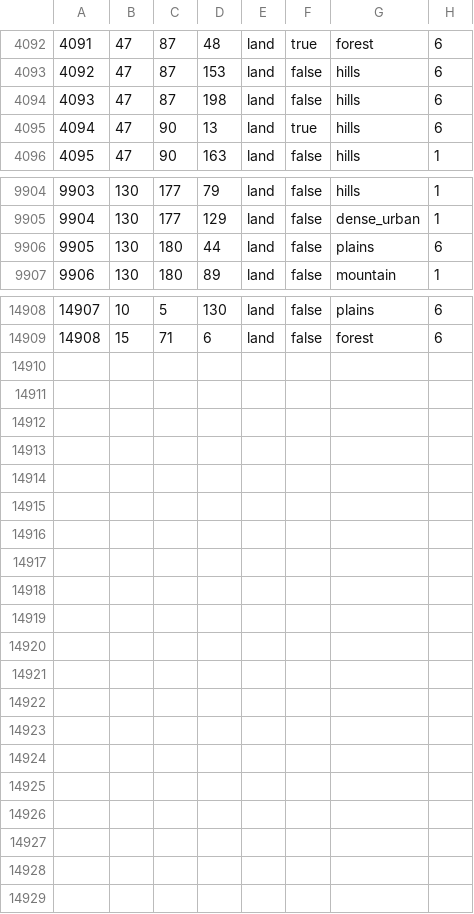
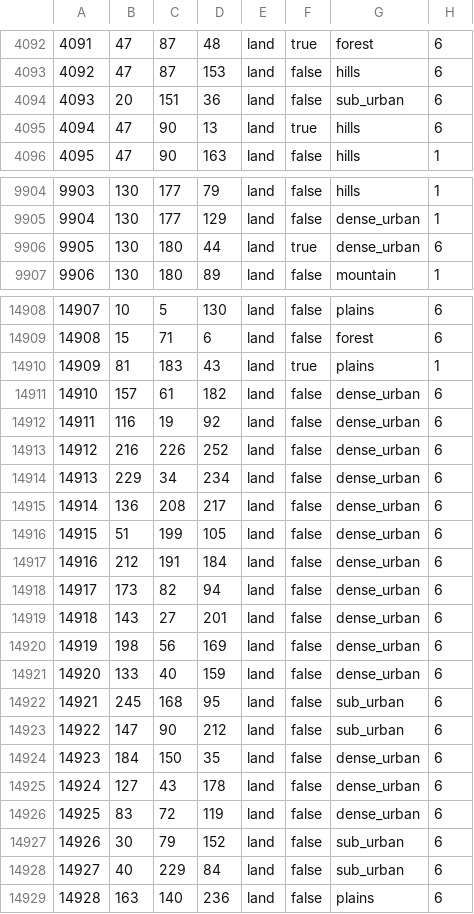
Before and after one commit to TheGamerCant/Modern-Day-Sandbox, a CSV file: map/definition.csv, drawn as a sheet; only a part is shown, gaps mark what is left out; the diff covers the shown part only.

```diff
--- a/map/definition.csv
+++ b/map/definition.csv
@@ -4093,3 +4093,3 @@
 4092;47;87;153;land;false;hills;6
-4093;47;87;198;land;false;hills;6
+4093;20;151;36;land;false;sub_urban;6
 4094;47;90;13;land;true;hills;6
@@ -9905,3 +9905,3 @@
 9904;130;177;129;land;false;dense_urban;1
-9905;130;180;44;land;false;plains;6
+9905;130;180;44;land;true;dense_urban;6
 9906;130;180;89;land;false;mountain;1
@@ -14909 +14909,21 @@
 14908;15;71;6;land;false;forest;6
+14909;81;183;43;land;true;plains;1
+14910;157;61;182;land;false;dense_urban;6
+14911;116;19;92;land;false;dense_urban;6
+14912;216;226;252;land;false;dense_urban;6
+14913;229;34;234;land;false;dense_urban;6
+14914;136;208;217;land;false;dense_urban;6
+14915;51;199;105;land;false;dense_urban;6
+14916;212;191;184;land;false;dense_urban;6
+14917;173;82;94;land;false;dense_urban;6
+14918;143;27;201;land;false;dense_urban;6
+14919;198;56;169;land;false;dense_urban;6
+14920;133;40;159;land;false;dense_urban;6
+14921;245;168;95;land;false;sub_urban;6
+14922;147;90;212;land;false;sub_urban;6
+14923;184;150;35;land;false;dense_urban;6
+14924;127;43;178;land;false;dense_urban;6
+14925;83;72;119;land;false;dense_urban;6
+14926;30;79;152;land;false;sub_urban;6
+14927;40;229;84;land;false;sub_urban;6
+14928;163;140;236;land;false;plains;6
```
Also changed, not shown: 2 edited cells elsewhere in this file, 36 other files.
